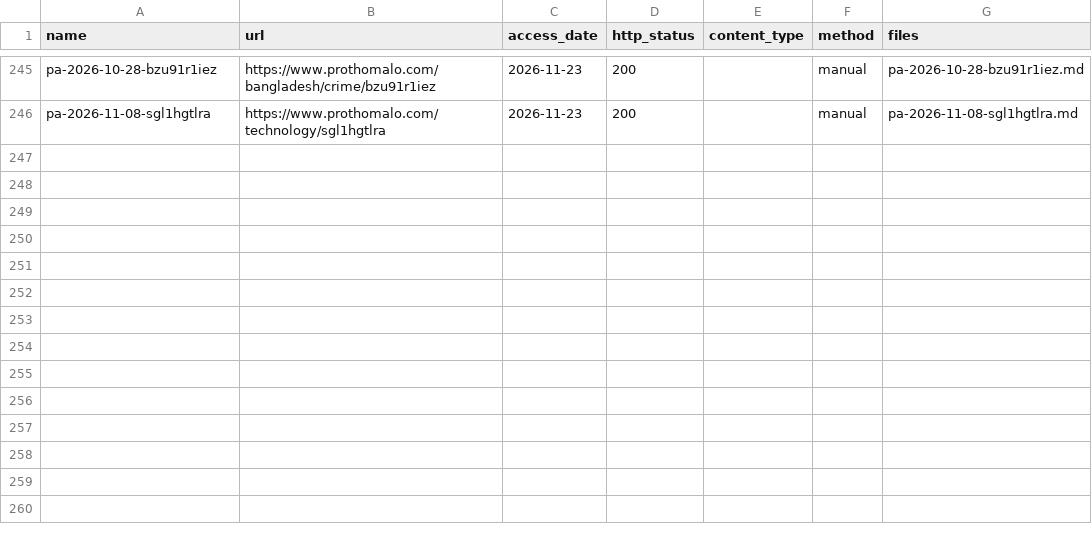
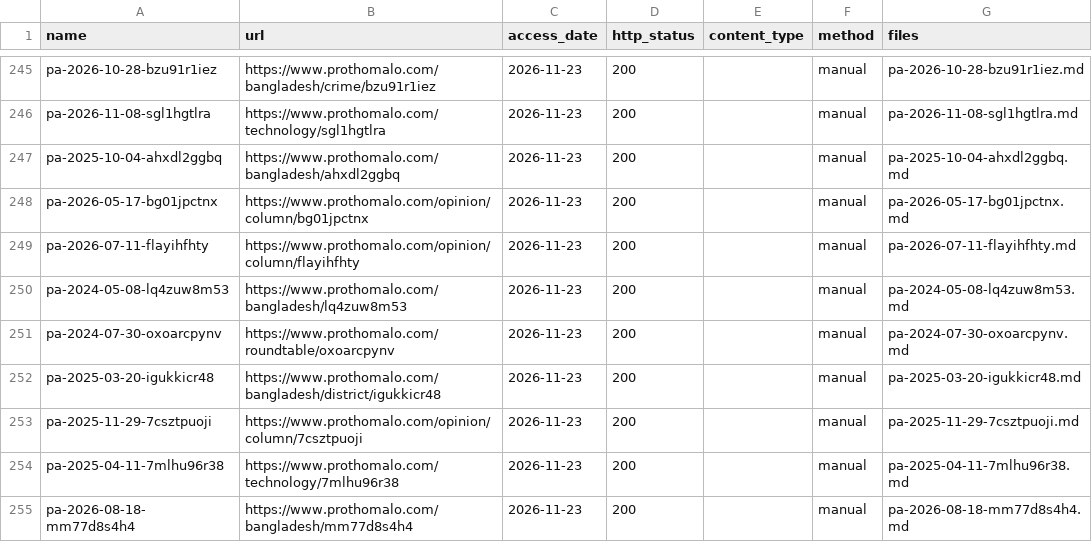
Before and after one commit to FiazAbrar/bsaisl-migration-knowledge-base, a CSV file: global/dalal-scams/sources/_fetchlog.csv, drawn as a sheet; only a part is shown, gaps mark what is left out; the diff names each change by its address in the sheet, - before the commit and + after, or states it on an @@ line.

```diff
--- a/global/dalal-scams/sources/_fetchlog.csv
+++ b/global/dalal-scams/sources/_fetchlog.csv
+row 247: pa-2025-10-04-ahxdl2ggbq | https://www.prothomalo.com/bangladesh/ahxdl2ggbq | 2026-11-23 | 200 |  | manual | pa-2025-10-04-ahxdl2ggbq.md
+row 248: pa-2026-05-17-bg01jpctnx | https://www.prothomalo.com/opinion/column/bg01jpctnx | 2026-11-23 | 200 |  | manual | pa-2026-05-17-bg01jpctnx.md
+row 249: pa-2026-07-11-flayihfhty | https://www.prothomalo.com/opinion/column/flayihfhty | 2026-11-23 | 200 |  | manual | pa-2026-07-11-flayihfhty.md
+row 250: pa-2024-05-08-lq4zuw8m53 | https://www.prothomalo.com/bangladesh/lq4zuw8m53 | 2026-11-23 | 200 |  | manual | pa-2024-05-08-lq4zuw8m53.md
+row 251: pa-2024-07-30-oxoarcpynv | https://www.prothomalo.com/roundtable/oxoarcpynv | 2026-11-23 | 200 |  | manual | pa-2024-07-30-oxoarcpynv.md
+row 252: pa-2025-03-20-igukkicr48 | https://www.prothomalo.com/bangladesh/district/igukkicr48 | 2026-11-23 | 200 |  | manual | pa-2025-03-20-igukkicr48.md
+row 253: pa-2025-11-29-7csztpuoji | https://www.prothomalo.com/opinion/column/7csztpuoji | 2026-11-23 | 200 |  | manual | pa-2025-11-29-7csztpuoji.md
+row 254: pa-2025-04-11-7mlhu96r38 | https://www.prothomalo.com/technology/7mlhu96r38 | 2026-11-23 | 200 |  | manual | pa-2025-04-11-7mlhu96r38.md
+row 255: pa-2026-08-18-mm77d8s4h4 | https://www.prothomalo.com/bangladesh/mm77d8s4h4 | 2026-11-23 | 200 |  | manual | pa-2026-08-18-mm77d8s4h4.md
```
Also changed, not shown: global/dalal-scams/sources.csv, 13 other files.
